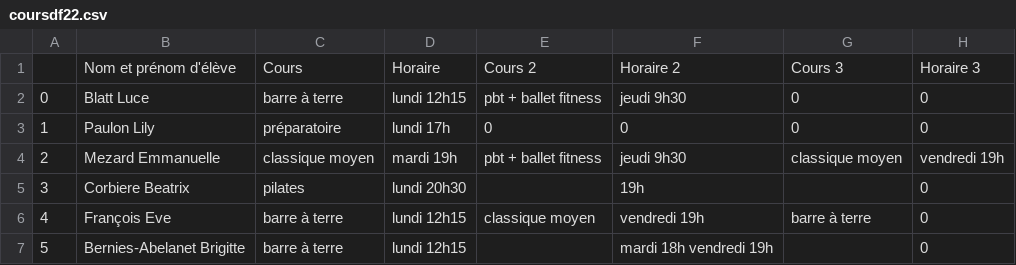
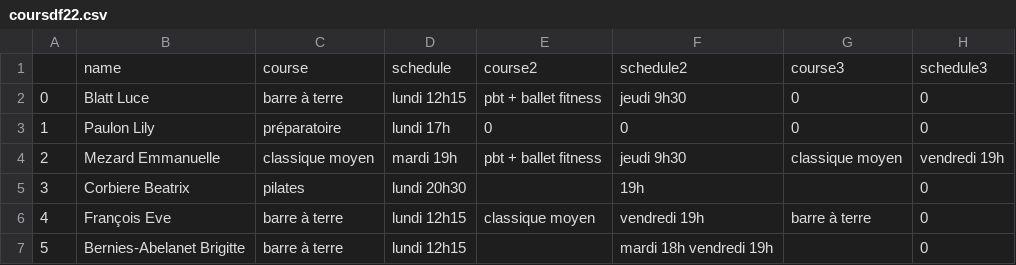
Before and after one commit to estefanialunardi/etl_pipeline_for_a_dance_school, a CSV file: coursdf22.csv, drawn as a sheet; only a part is shown; removed rows and columns are numbered as before the commit, all else as after; the diff names each change by its address in the sheet, - before the commit and + after, or states it on an @@ line.

```diff
--- a/coursdf22.csv
+++ b/coursdf22.csv
-row 1:  | Nom et prénom d'élève | Cours | Horaire | Cours 2 | Horaire 2 | Cours 3 | Horaire 3
+row 1:  | name | course | schedule | course2 | schedule2 | course3 | schedule3
```
Also changed, not shown: classes22.csv, elevesdf.csv, 5 other files.
